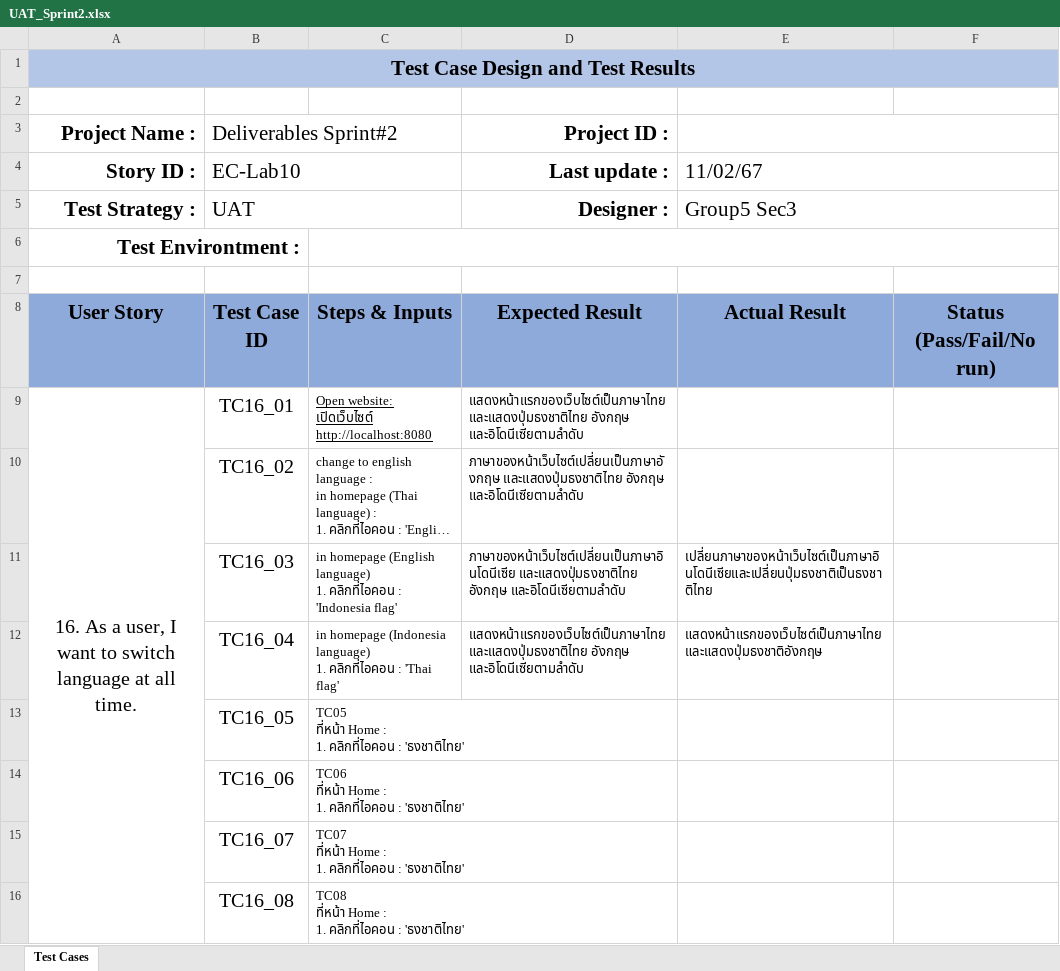
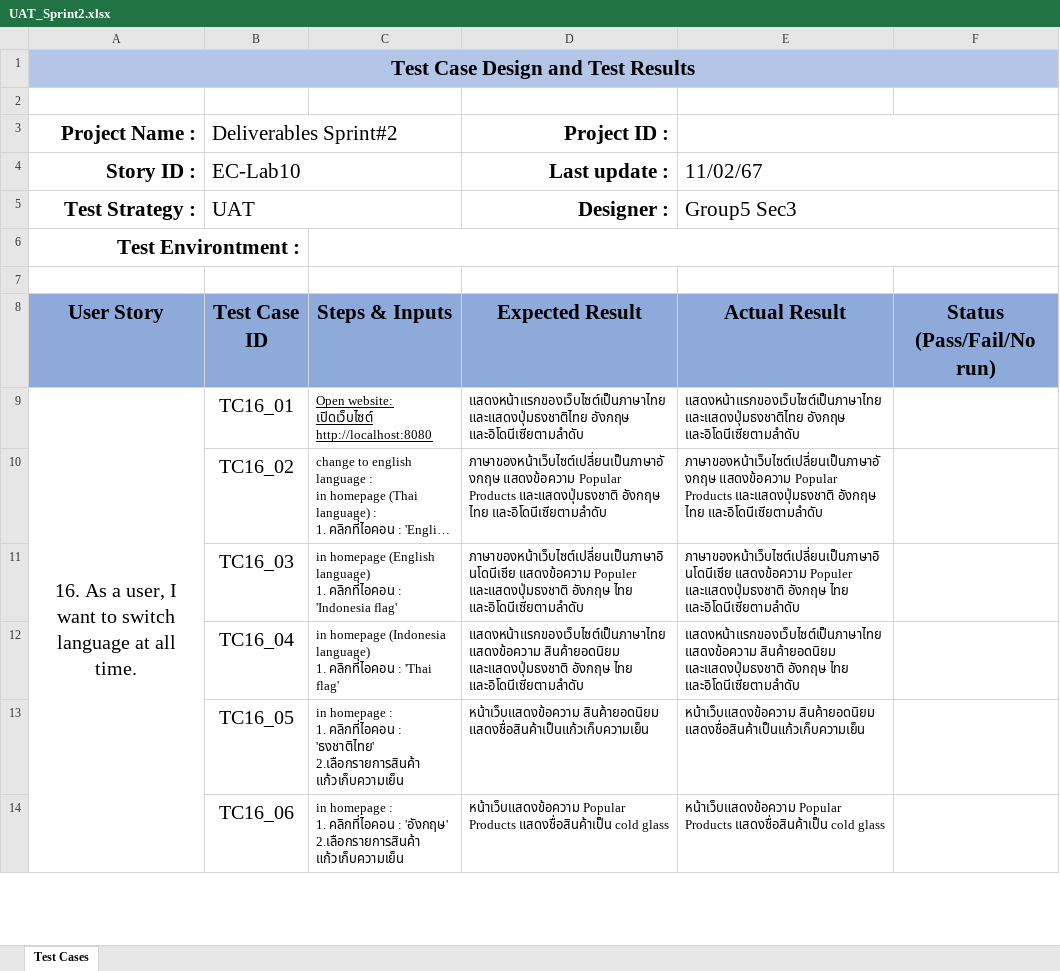
Before and after one commit to Puriwt/Software-Engineer-group5, an Excel workbook: Project/sprint02/UAT_Sprint2.xlsx, sheet Test Cases, drawn as a sheet; only a part is shown; long unchanged cells end in …; values as stored, in another font and other column widths than the file's, no borders; removed rows and columns are numbered as before the commit, all else as after; ↵ is a line break in a cell; the diff covers the shown part only; the diff names each change by its address in the sheet, - before the commit and + after, or states it on an @@ line.

Commit message:
update UAT test version 2

```diff
--- a/Project/sprint02/UAT_Sprint2.xlsx (sheet Test Cases)
+++ b/Project/sprint02/UAT_Sprint2.xlsx (sheet Test Cases)
-E9: (empty)
+E9: แสดงหน้าแรกของเว็บไซต์เป็นภาษาไทย และแสดงปุ่มธงชาติไทย อังกฤษ และอิโดนีเซียตามลำดับ
-D10 (Project ID :): ภาษาของหน้าเว็บไซต์เปลี่ยนเป็นภาษาอังกฤษ และแสดงปุ่มธงชาติไทย อังกฤษ และอิโดนีเซียตามลำดับ
+D10 (Project ID :): ภาษาของหน้าเว็บไซต์เปลี่ยนเป็นภาษาอังกฤษ แสดงข้อความ Popular Products และแสดงปุ่มธงชาติ อังกฤษ ไทย และอิโดนีเซียตามลำดับ
-E10: (empty)
+E10: ภาษาของหน้าเว็บไซต์เปลี่ยนเป็นภาษาอังกฤษ แสดงข้อความ Popular Products และแสดงปุ่มธงชาติ อังกฤษ ไทย และอิโดนีเซียตามลำดับ
-D11 (Project ID :): ภาษาของหน้าเว็บไซต์เปลี่ยนเป็นภาษาอินโดนีเซีย และแสดงปุ่มธงชาติไทย อังกฤษ และอิโดนีเซียตามลำดับ
+D11 (Project ID :): ภาษาของหน้าเว็บไซต์เปลี่ยนเป็นภาษาอินโดนีเซีย แสดงข้อความ Populer และแสดงปุ่มธงชาติ อังกฤษ ไทย และอิโดนีเซียตามลำดับ
-E11: เปลี่ยนภาษาของหน้าเว็บไซต์เป็นภาษาอินโดนีเซียและเปลี่ยนปุ่มธงชาติเป็นธงชาติไทย
+E11: ภาษาของหน้าเว็บไซต์เปลี่ยนเป็นภาษาอินโดนีเซีย แสดงข้อความ Populer และแสดงปุ่มธงชาติ อังกฤษ ไทย และอิโดนีเซียตามลำดับ
-D12 (Project ID :): แสดงหน้าแรกของเว็บไซต์เป็นภาษาไทย และแสดงปุ่มธงชาติไทย อังกฤษ และอิโดนีเซียตามลำดับ
+D12 (Project ID :): แสดงหน้าแรกของเว็บไซต์เป็นภาษาไทย แสดงข้อความ สินค้ายอดนิยม และแสดงปุ่มธงชาติ อังกฤษ ไทย และอิโดนีเซียตามลำดับ
-E12: แสดงหน้าแรกของเว็บไซต์เป็นภาษาไทย และแสดงปุ่มธงชาติอังกฤษ
+E12: แสดงหน้าแรกของเว็บไซต์เป็นภาษาไทย แสดงข้อความ สินค้ายอดนิยม และแสดงปุ่มธงชาติ อังกฤษ ไทย และอิโดนีเซียตามลำดับ
-row 13:  | TC16_05 | TC05 ↵ ที่หน้า Home : ↵ 1. คลิกที่ไอคอน : 'ธงชาติไทย'
-row 14:  | TC16_06 | TC06 ↵ ที่หน้า Home : ↵ 1. คลิกที่ไอคอน : 'ธงชาติไทย'
-row 15:  | TC16_07 | TC07 ↵ ที่หน้า Home : ↵ 1. คลิกที่ไอคอน : 'ธงชาติไทย'
-row 16:  | TC16_08 | TC08 ↵ ที่หน้า Home : ↵ 1. คลิกที่ไอคอน : 'ธงชาติไทย'
+row 13:  | TC16_05 | in homepage : ↵ 1. คลิกที่ไอคอน : 'ธงชาติไทย' ↵ 2.เลือกรายการสินค้า แก้วเก็บความเย็น | หน้าเว็บแสดงข้อความ สินค้ายอดนิยม ↵ แสดงชื่อสินค้าเป็นแก้วเก็บความเย็น | หน้าเว็บแสดงข้อความ สินค้ายอดนิยม ↵ แสดงชื่อสินค้าเป็นแก้วเก็บความเย็น
+row 14:  | TC16_06 | in homepage : ↵ 1. คลิกที่ไอคอน : 'อังกฤษ' ↵ 2.เลือกรายการสินค้า แก้วเก็บความเย็น | หน้าเว็บแสดงข้อความ Popular Products แสดงชื่อสินค้าเป็น cold glass | หน้าเว็บแสดงข้อความ Popular Products แสดงชื่อสินค้าเป็น cold glass
```
Also changed, not shown: 9 added rows elsewhere in this sheet, 3 other files.
